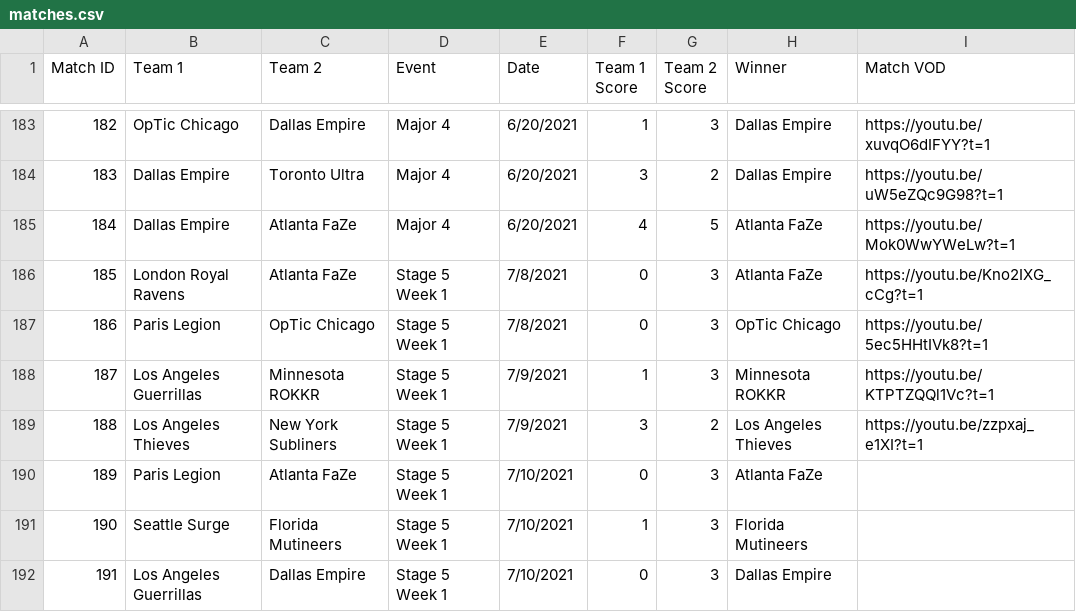
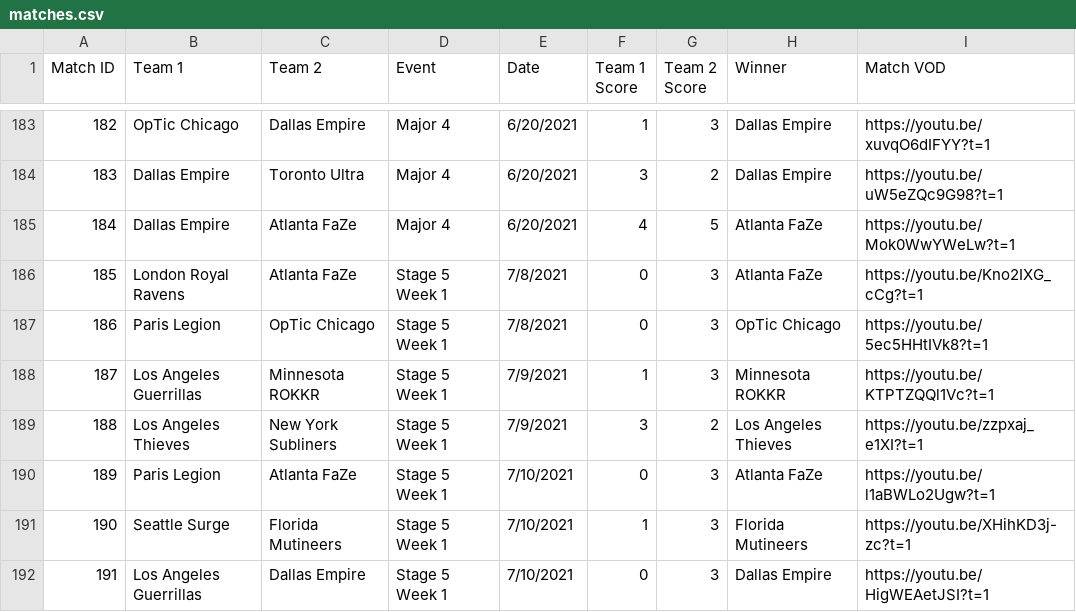
Before and after one commit to cford23/cod-stats-tool, a CSV file: data/matches.csv, drawn as a sheet; only a part is shown, gaps mark what is left out.

```diff
--- a/data/matches.csv
+++ b/data/matches.csv
@@ -189,4 +189,4 @@ Match ID,Team 1,Team 2,Event,Date,Team 1 Score,Team 2 Score,Winner,Match VOD
 188,Los Angeles Thieves,New York Subliners,Stage 5 Week 1,7/9/2021,3,2,Los Angeles Thieves,https://youtu.be/zzpxaj_e1XI?t=1
-189,Paris Legion,Atlanta FaZe,Stage 5 Week 1,7/10/2021,0,3,Atlanta FaZe
-190,Seattle Surge,Florida Mutineers,Stage 5 Week 1,7/10/2021,1,3,Florida Mutineers
-191,Los Angeles Guerrillas,Dallas Empire,Stage 5 Week 1,7/10/2021,0,3,Dallas Empire
+189,Paris Legion,Atlanta FaZe,Stage 5 Week 1,7/10/2021,0,3,Atlanta FaZe,https://youtu.be/l1aBWLo2Ugw?t=1
+190,Seattle Surge,Florida Mutineers,Stage 5 Week 1,7/10/2021,1,3,Florida Mutineers,https://youtu.be/XHihKD3j-zc?t=1
+191,Los Angeles Guerrillas,Dallas Empire,Stage 5 Week 1,7/10/2021,0,3,Dallas Empire,https://youtu.be/HigWEAetJSI?t=1
```
Also changed, not shown: data/maps.csv.
